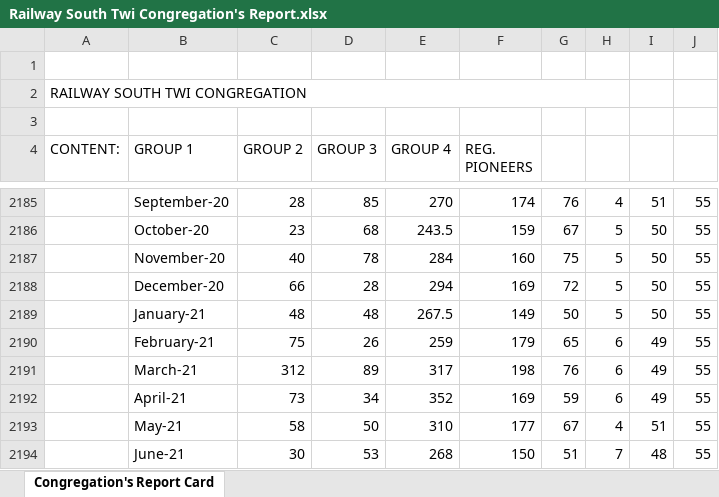
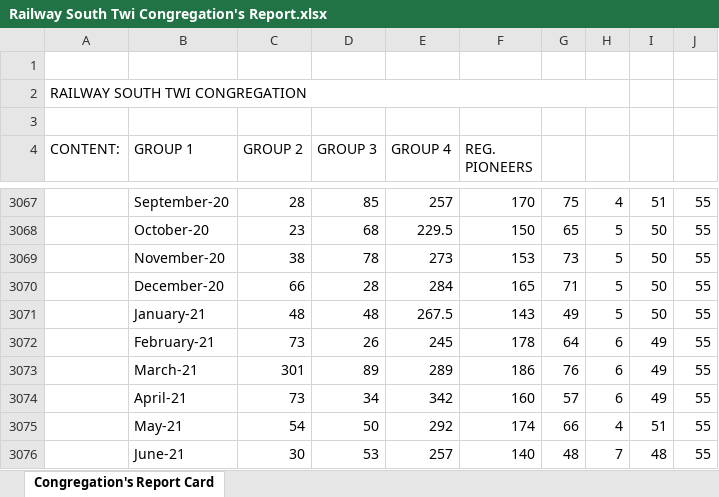
Before and after one commit to RailwaySouth/Congregation-Members-Card, an Excel workbook: Railway South Twi Congregation's Report.xlsx, sheet Congregation's Report Card, drawn as a sheet; only a part is shown, gaps mark what is left out; values as stored, in another font and other column widths than the file's, no cell formats; table styles not drawn; addresses are those after the commit; the diff covers the shown part only; the diff names each change by its address in the sheet, - before the commit and + after, or states it on an @@ line.

```diff
--- a/Railway South Twi Congregation's Report.xlsx (sheet Congregation's Report Card)
+++ b/Railway South Twi Congregation's Report.xlsx (sheet Congregation's Report Card)
-E3067 (GROUP 4): 270
+E3067 (GROUP 4): 257
-F3067 (REG. PIONEERS): 174
+F3067 (REG. PIONEERS): 170
-G3067: 76
+G3067: 75
-E3068 (GROUP 4): 243.5
+E3068 (GROUP 4): 229.5
-F3068 (REG. PIONEERS): 159
+F3068 (REG. PIONEERS): 150
-G3068: 67
+G3068: 65
-C3069 (GROUP 2): 40
+C3069 (GROUP 2): 38
-E3069 (GROUP 4): 284
+E3069 (GROUP 4): 273
-F3069 (REG. PIONEERS): 160
+F3069 (REG. PIONEERS): 153
-G3069: 75
+G3069: 73
-E3070 (GROUP 4): 294
+E3070 (GROUP 4): 284
-F3070 (REG. PIONEERS): 169
+F3070 (REG. PIONEERS): 165
-G3070: 72
+G3070: 71
-F3071 (REG. PIONEERS): 149
+F3071 (REG. PIONEERS): 143
-G3071: 50
+G3071: 49
-C3072 (GROUP 2): 75
+C3072 (GROUP 2): 73
-E3072 (GROUP 4): 259
+E3072 (GROUP 4): 245
-F3072 (REG. PIONEERS): 179
+F3072 (REG. PIONEERS): 178
-G3072: 65
+G3072: 64
-C3073 (GROUP 2): 312
+C3073 (GROUP 2): 301
-E3073 (GROUP 4): 317
+E3073 (GROUP 4): 289
-F3073 (REG. PIONEERS): 198
+F3073 (REG. PIONEERS): 186
-E3074 (GROUP 4): 352
+E3074 (GROUP 4): 342
-F3074 (REG. PIONEERS): 169
+F3074 (REG. PIONEERS): 160
-G3074: 59
+G3074: 57
-C3075 (GROUP 2): 58
+C3075 (GROUP 2): 54
-E3075 (GROUP 4): 310
+E3075 (GROUP 4): 292
-F3075 (REG. PIONEERS): 177
+F3075 (REG. PIONEERS): 174
-G3075: 67
+G3075: 66
-E3076 (GROUP 4): 268
+E3076 (GROUP 4): 257
-F3076 (REG. PIONEERS): 150
+F3076 (REG. PIONEERS): 140
-G3076: 51
+G3076: 48
```
Also changed, not shown: 1143 added rows, 5 removed rows and 218 edited cells elsewhere in this sheet, cell formats, formulas that keep their value.
